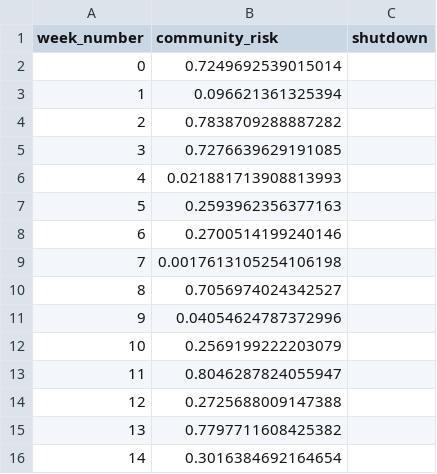
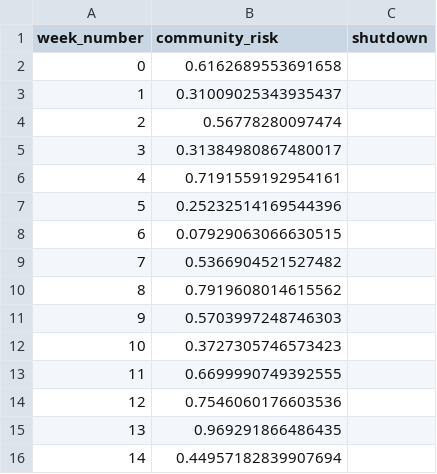
Before and after one commit to ANRGUSC/planR, a CSV file: input_files/community_info.csv, drawn as a sheet.

```diff
--- a/input_files/community_info.csv
+++ b/input_files/community_info.csv
@@ -1,16 +1,16 @@
 week_number,community_risk,shutdown
-0,0.7249692539015014,
-1,0.096621361325394,
-2,0.7838709288887282,
-3,0.7276639629191085,
-4,0.021881713908813993,
-5,0.2593962356377163,
-6,0.2700514199240146,
-7,0.0017613105254106198,
-8,0.7056974024342527,
-9,0.04054624787372996,
-10,0.2569199222203079,
-11,0.8046287824055947,
-12,0.2725688009147388,
-13,0.7797711608425382,
-14,0.3016384692164654,
+0,0.6162689553691658,
+1,0.31009025343935437,
+2,0.56778280097474,
+3,0.31384980867480017,
+4,0.7191559192954161,
+5,0.25232514169544396,
+6,0.07929063066630515,
+7,0.5366904521527482,
+8,0.7919608014615562,
+9,0.5703997248746303,
+10,0.3727305746573423,
+11,0.6699990749392555,
+12,0.7546060176603536,
+13,0.969291866486435,
+14,0.44957182839907694,
```
Also changed, not shown: input_files/course_info.csv, 10 other files.
